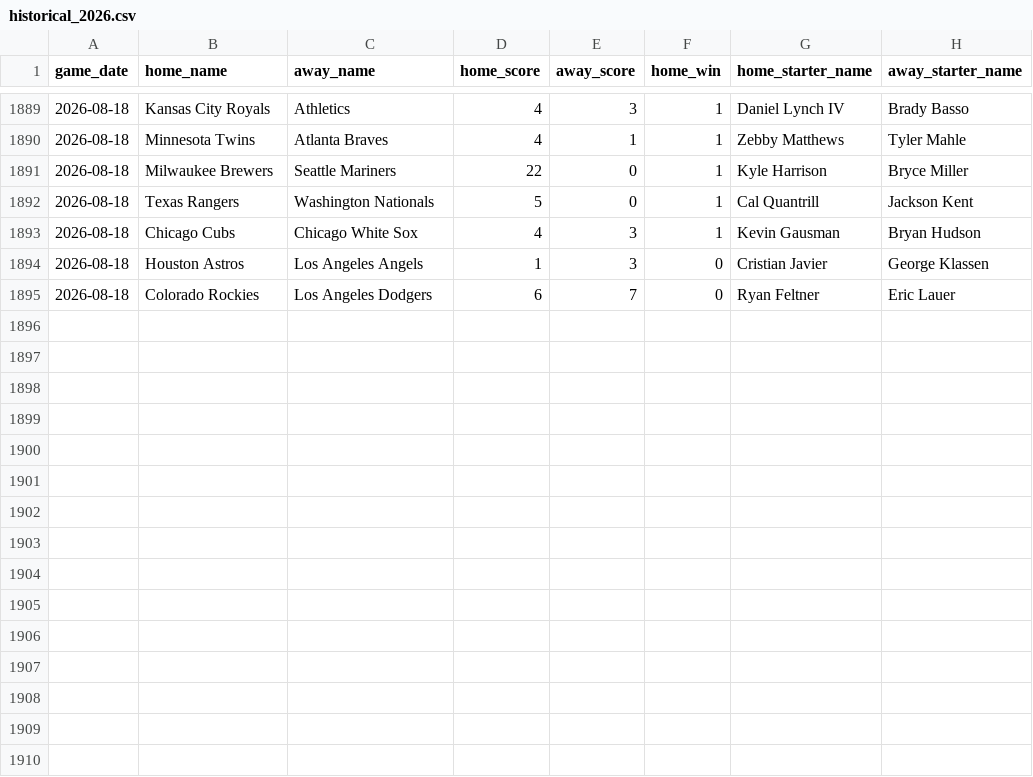
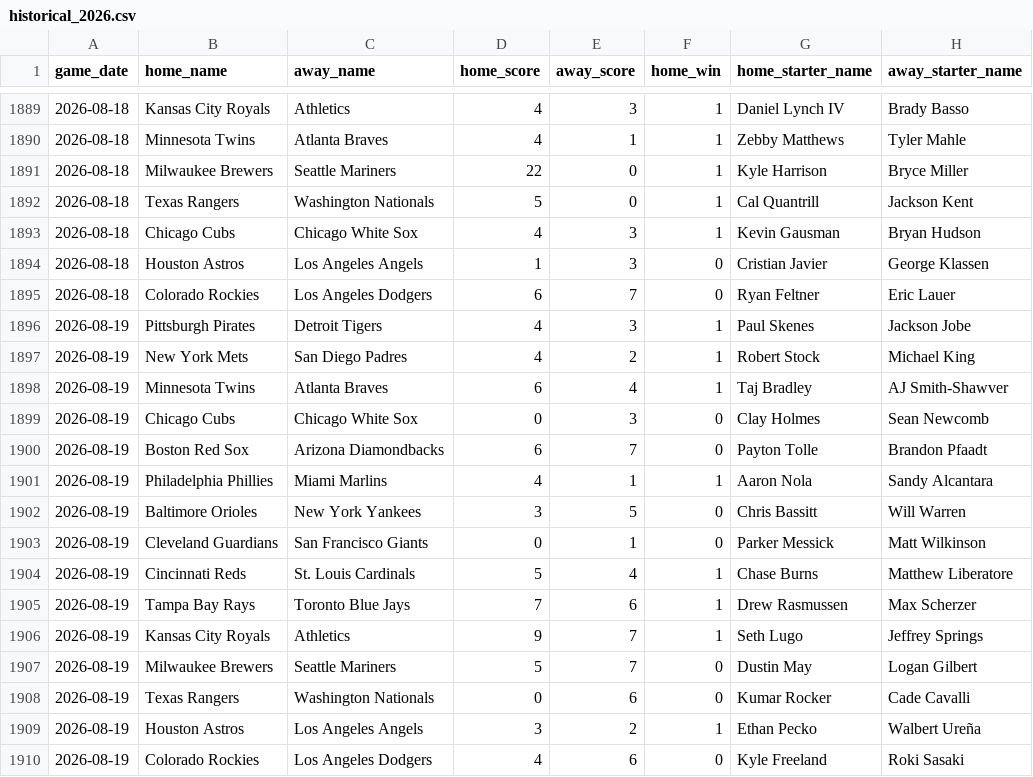
Before and after one commit to jaydengould/mlb-edge-finder, a CSV file: data/raw/historical_2026.csv, drawn as a sheet; only a part is shown, gaps mark what is left out.

```diff
--- a/data/raw/historical_2026.csv
+++ b/data/raw/historical_2026.csv
@@ -1895 +1895,16 @@ game_date,home_name,away_name,home_score,away_score,home_win,home_starter_name,a
 2026-08-18,Colorado Rockies,Los Angeles Dodgers,6,7,0,Ryan Feltner,Eric Lauer
+2026-08-19,Pittsburgh Pirates,Detroit Tigers,4,3,1,Paul Skenes,Jackson Jobe
+2026-08-19,New York Mets,San Diego Padres,4,2,1,Robert Stock,Michael King
+2026-08-19,Minnesota Twins,Atlanta Braves,6,4,1,Taj Bradley,AJ Smith-Shawver
+2026-08-19,Chicago Cubs,Chicago White Sox,0,3,0,Clay Holmes,Sean Newcomb
+2026-08-19,Boston Red Sox,Arizona Diamondbacks,6,7,0,Payton Tolle,Brandon Pfaadt
+2026-08-19,Philadelphia Phillies,Miami Marlins,4,1,1,Aaron Nola,Sandy Alcantara
+2026-08-19,Baltimore Orioles,New York Yankees,3,5,0,Chris Bassitt,Will Warren
+2026-08-19,Cleveland Guardians,San Francisco Giants,0,1,0,Parker Messick,Matt Wilkinson
+2026-08-19,Cincinnati Reds,St. Louis Cardinals,5,4,1,Chase Burns,Matthew Liberatore
+2026-08-19,Tampa Bay Rays,Toronto Blue Jays,7,6,1,Drew Rasmussen,Max Scherzer
+2026-08-19,Kansas City Royals,Athletics,9,7,1,Seth Lugo,Jeffrey Springs
+2026-08-19,Milwaukee Brewers,Seattle Mariners,5,7,0,Dustin May,Logan Gilbert
+2026-08-19,Texas Rangers,Washington Nationals,0,6,0,Kumar Rocker,Cade Cavalli
+2026-08-19,Houston Astros,Los Angeles Angels,3,2,1,Ethan Pecko,Walbert Ureña
+2026-08-19,Colorado Rockies,Los Angeles Dodgers,4,6,0,Kyle Freeland,Roki Sasaki
```
Also changed, not shown: 2 other files.
